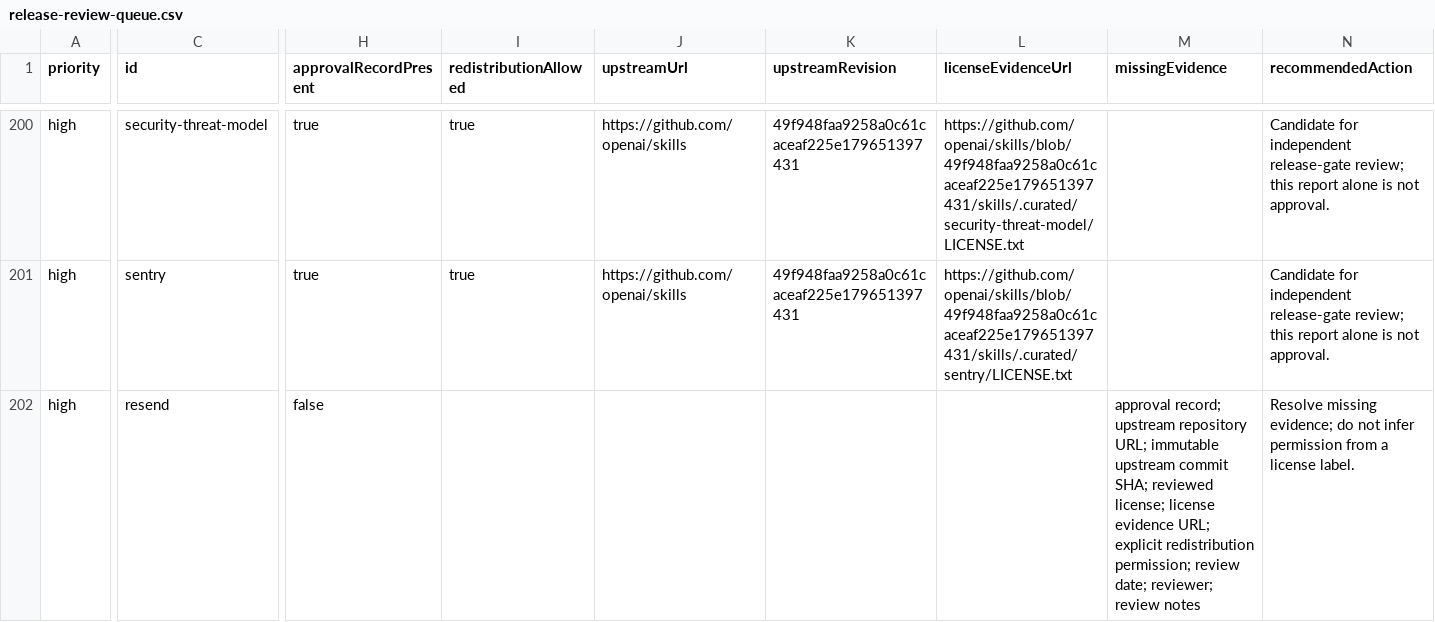
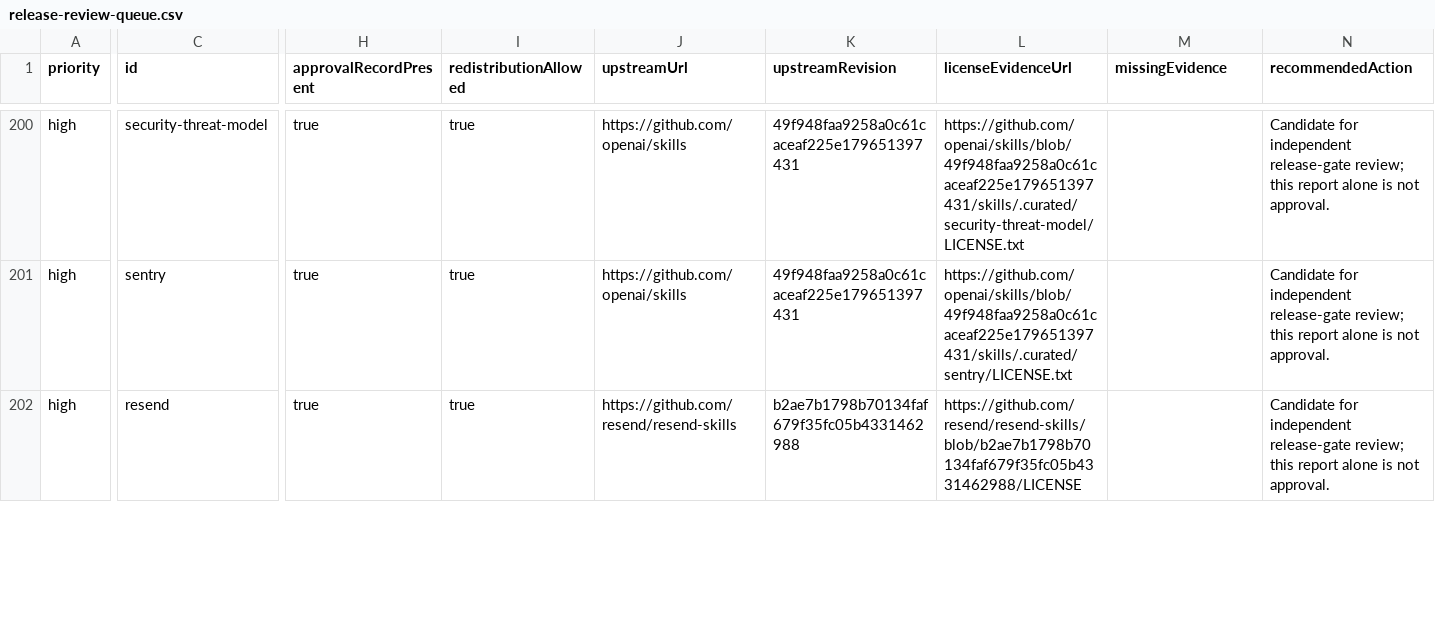
Before and after one commit to Audaa-Cyber/orchill, a CSV file: reports/release-review-queue.csv, drawn as a sheet; only a part is shown, gaps mark what is left out; the diff covers the shown part only; the diff names each change by its address in the sheet, - before the commit and + after, or states it on an @@ line.

Commit message:
Regenerate release review CSV after three additional reviews

```diff
--- a/reports/release-review-queue.csv
+++ b/reports/release-review-queue.csv
-H202 (approvalRecordPresent): false
+H202 (approvalRecordPresent): true
-I202 (redistributionAllowed): (empty)
+I202 (redistributionAllowed): true
-J202 (upstreamUrl): (empty)
+J202 (upstreamUrl): https://github.com/resend/resend-skills
-K202 (upstreamRevision): (empty)
+K202 (upstreamRevision): b2ae7b1798b70134faf679f35fc05b4331462988
-L202 (licenseEvidenceUrl): (empty)
+L202 (licenseEvidenceUrl): https://github.com/resend/resend-skills/blob/b2ae7b1798b70134faf679f35fc05b4331462988/LICENSE
-M202 (missingEvidence): approval record; upstream repository URL; immutable upstream commit SHA; reviewed license; license evidence URL; explicit redistribution permission; review date; reviewer; review notes
+M202 (missingEvidence): (empty)
-N202 (recommendedAction): Resolve missing evidence; do not infer permission from a license label.
+N202 (recommendedAction): Candidate for independent release-gate review; this report alone is not approval.
```
Also changed, not shown: 14 edited cells elsewhere in this file.
